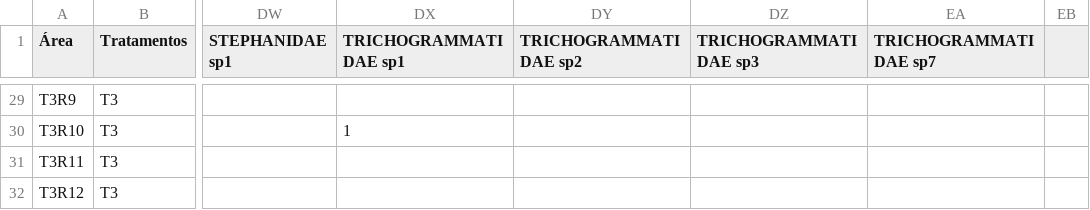
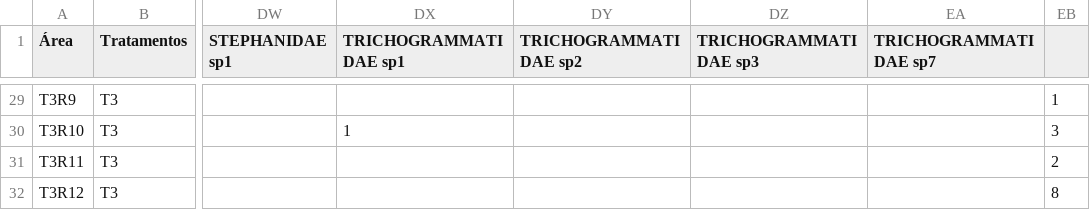
Before and after one commit to juliaflorio/AN-LISES-2025, a CSV file: H' beta_LCP_CAFE_PARASITOIDES menos 1_tabela geral.csv, drawn as a sheet; only a part is shown, gaps mark what is left out; the diff covers the shown part only; the diff names each change by its address in the sheet, - before the commit and + after, or states it on an @@ line.

```diff
--- a/H' beta_LCP_CAFE_PARASITOIDES menos 1_tabela geral.csv
+++ b/H' beta_LCP_CAFE_PARASITOIDES menos 1_tabela geral.csv
-EB29: (empty)
+EB29: 1
-EB30: (empty)
+EB30: 3
-EB31: (empty)
+EB31: 2
-EB32: (empty)
+EB32: 8
```
Also changed, not shown: 27 edited cells elsewhere in this file.
